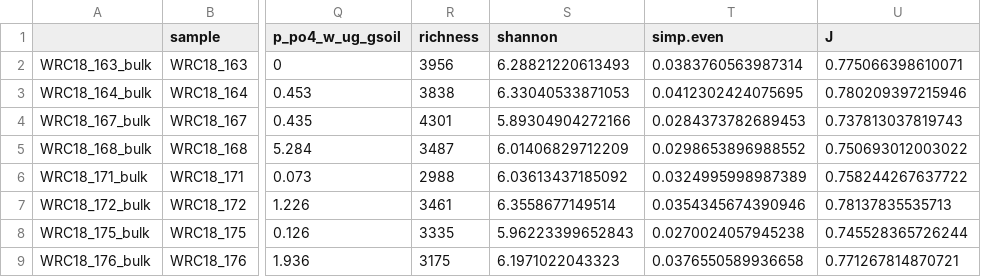
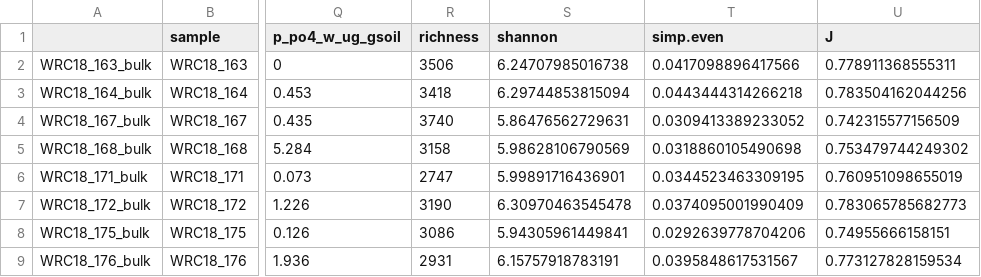
Before and after one commit to PeraltaLab/WRC18_RhizoTeaDecomp, a CSV file: data/2018.diversity.bact.raw.csv, drawn as a sheet; only a part is shown, gaps mark what is left out; the diff covers the shown part only; the diff names each change by its address in the sheet, - before the commit and + after, or states it on an @@ line.

```diff
--- a/data/2018.diversity.bact.raw.csv
+++ b/data/2018.diversity.bact.raw.csv
-R2 (richness): 3956
+R2 (richness): 3506
-S2 (shannon): 6.28821220613493
+S2 (shannon): 6.24707985016738
-T2 (simp.even): 0.0383760563987314
+T2 (simp.even): 0.0417098896417566
-U2 (J): 0.775066398610071
+U2 (J): 0.778911368555311
-R3 (richness): 3838
+R3 (richness): 3418
-S3 (shannon): 6.33040533871053
+S3 (shannon): 6.29744853815094
-T3 (simp.even): 0.0412302424075695
+T3 (simp.even): 0.0443444314266218
-U3 (J): 0.780209397215946
+U3 (J): 0.783504162044256
-R4 (richness): 4301
+R4 (richness): 3740
-S4 (shannon): 5.89304904272166
+S4 (shannon): 5.86476562729631
-T4 (simp.even): 0.0284373782689453
+T4 (simp.even): 0.0309413389233052
-U4 (J): 0.737813037819743
+U4 (J): 0.742315577156509
-R5 (richness): 3487
+R5 (richness): 3158
-S5 (shannon): 6.01406829712209
+S5 (shannon): 5.98628106790569
-T5 (simp.even): 0.0298653896988552
+T5 (simp.even): 0.0318860105490698
-U5 (J): 0.750693012003022
+U5 (J): 0.753479744249302
-R6 (richness): 2988
+R6 (richness): 2747
-S6 (shannon): 6.03613437185092
+S6 (shannon): 5.99891716436901
-T6 (simp.even): 0.0324995998987389
+T6 (simp.even): 0.0344523463309195
-U6 (J): 0.758244267637722
+U6 (J): 0.760951098655019
-R7 (richness): 3461
+R7 (richness): 3190
-S7 (shannon): 6.3558677149514
+S7 (shannon): 6.30970463545478
-T7 (simp.even): 0.0354345674390946
+T7 (simp.even): 0.0374095001990409
-U7 (J): 0.78137835535713
+U7 (J): 0.783065785682773
-R8 (richness): 3335
+R8 (richness): 3086
-S8 (shannon): 5.96223399652843
+S8 (shannon): 5.94305961449841
-T8 (simp.even): 0.0270024057945238
+T8 (simp.even): 0.0292639778704206
-U8 (J): 0.745528365726244
+U8 (J): 0.74955666158151
-R9 (richness): 3175
+R9 (richness): 2931
-S9 (shannon): 6.1971022043323
+S9 (shannon): 6.15757918783191
-T9 (simp.even): 0.0376550589936658
+T9 (simp.even): 0.0395848617531567
-U9 (J): 0.771267814870721
+U9 (J): 0.773127828159534
```
Also changed, not shown: 32 edited cells elsewhere in this file, data/2018.diversity.plant.csv, 9 other files.
